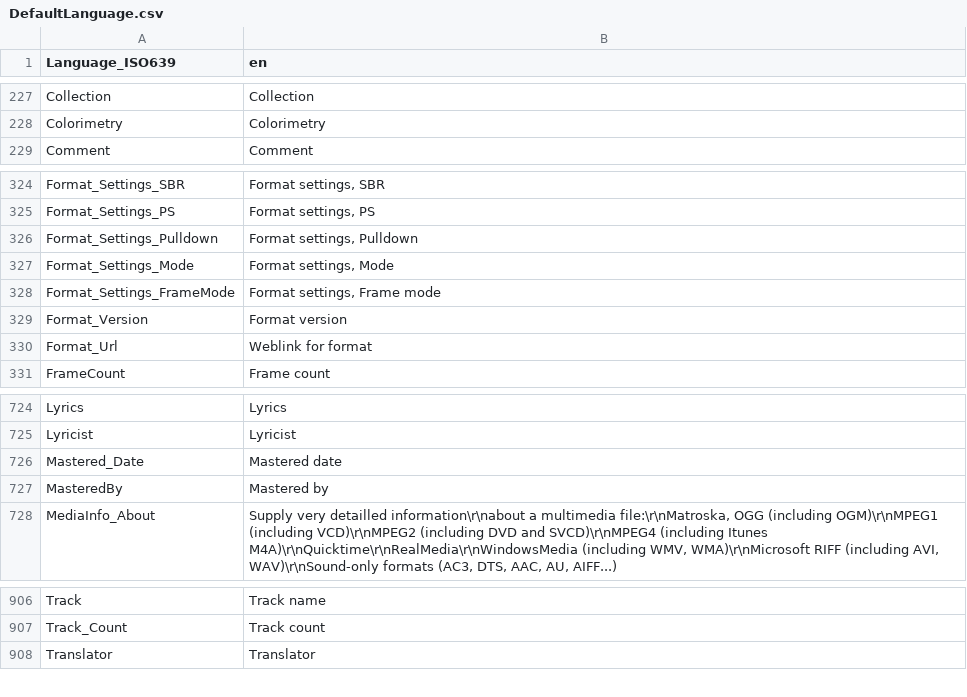
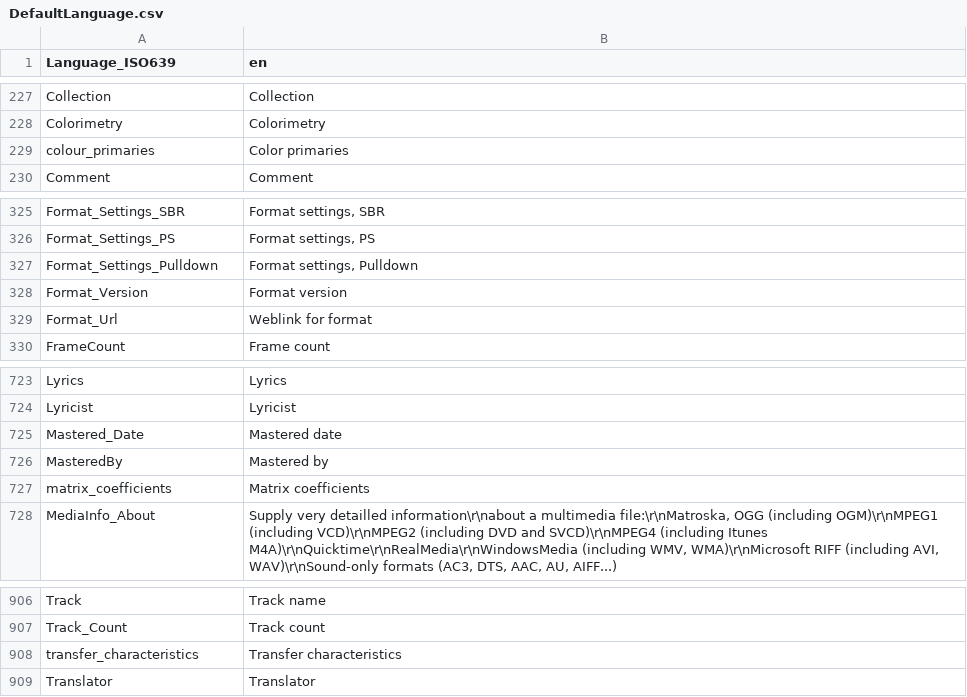
Before and after one commit to beppec56/MediaInfo-git_svn, a CSV file: Source/Ressource/Text/Language/DefaultLanguage.csv, drawn as a sheet; only a part is shown, gaps mark what is left out; removed rows and columns are numbered as before the commit, all else as after; the diff names each change by its address in the sheet, - before the commit and + after, or states it on an @@ line.

```diff
--- a/Source/Ressource/Text/Language/DefaultLanguage.csv
+++ b/Source/Ressource/Text/Language/DefaultLanguage.csv
+row 229: colour_primaries | Color primaries
-row 327: Format_Settings_Mode | Format settings, Mode
-row 328: Format_Settings_FrameMode | Format settings, Frame mode
+row 727: matrix_coefficients | Matrix coefficients
+row 908: transfer_characteristics | Transfer characteristics
```
Also changed, not shown: 3 other files.
